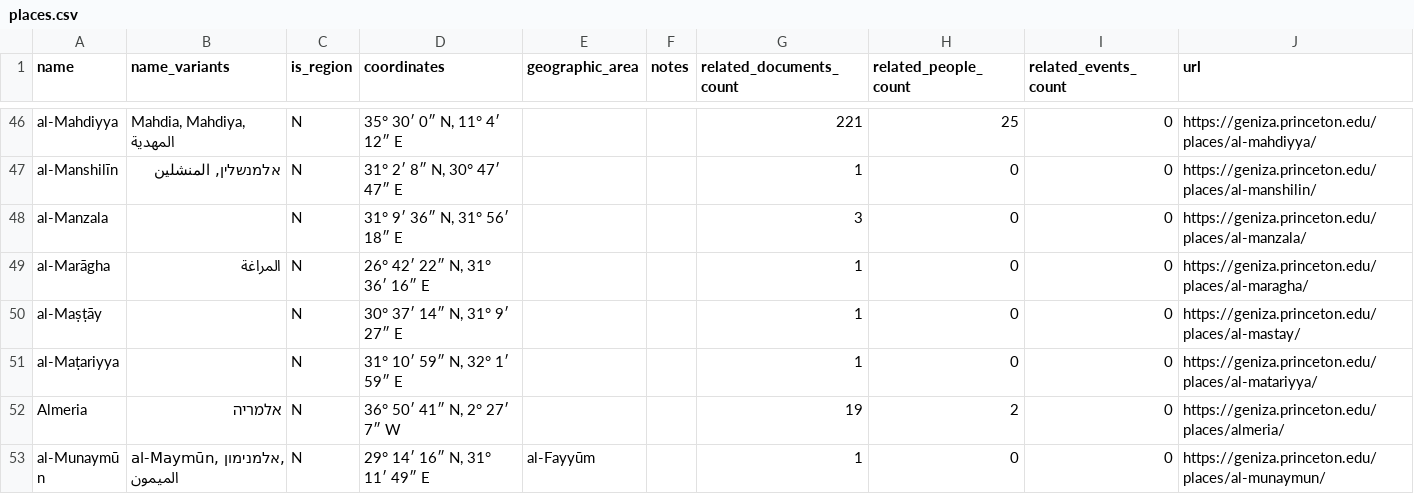
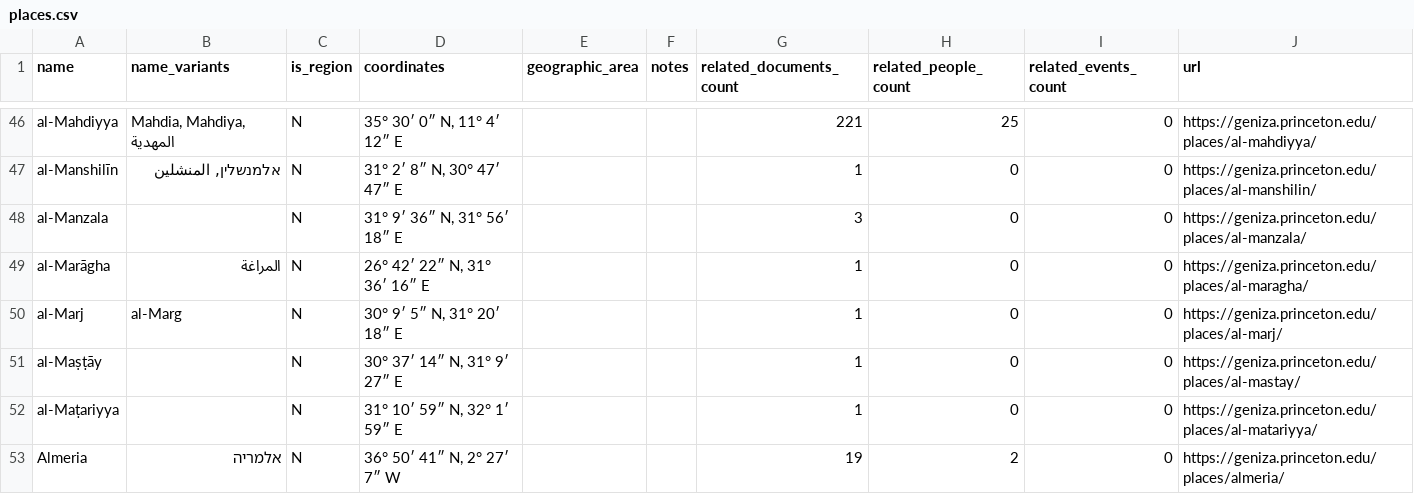
Before and after one commit to princetongenizalab/pgp-metadata, a CSV file: data/places.csv, drawn as a sheet; only a part is shown, gaps mark what is left out; the shorter side is filled out with more unchanged rows; the diff names each change by its address in the sheet, - before the commit and + after, or states it on an @@ line.

Commit message:
Automated metadata export from PGP - places
Co-authored-by: Yusuf Umrethwala <ymu2101@columbia.edu>

```diff
--- a/data/places.csv
+++ b/data/places.csv
+row 50: al-Marj | al-Marg | N | 30° 9′ 5″ N, 31° 20′ 18″ E |  |  | 1 | 0 | 0 | https://geniza.princeton.edu/places/al-marj/
```
